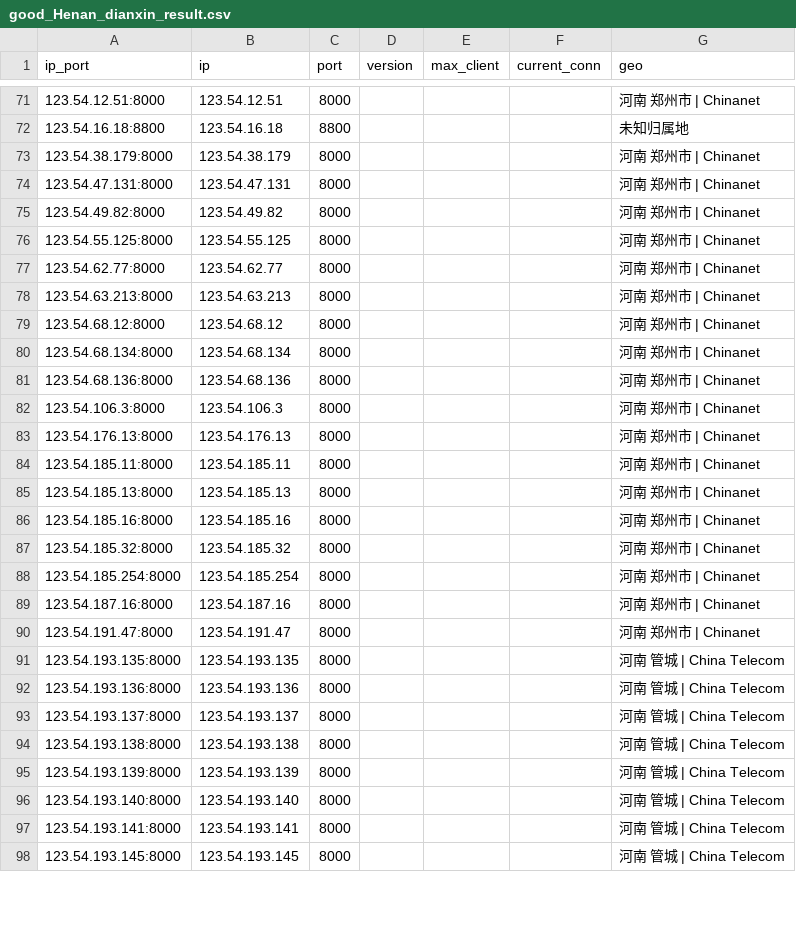
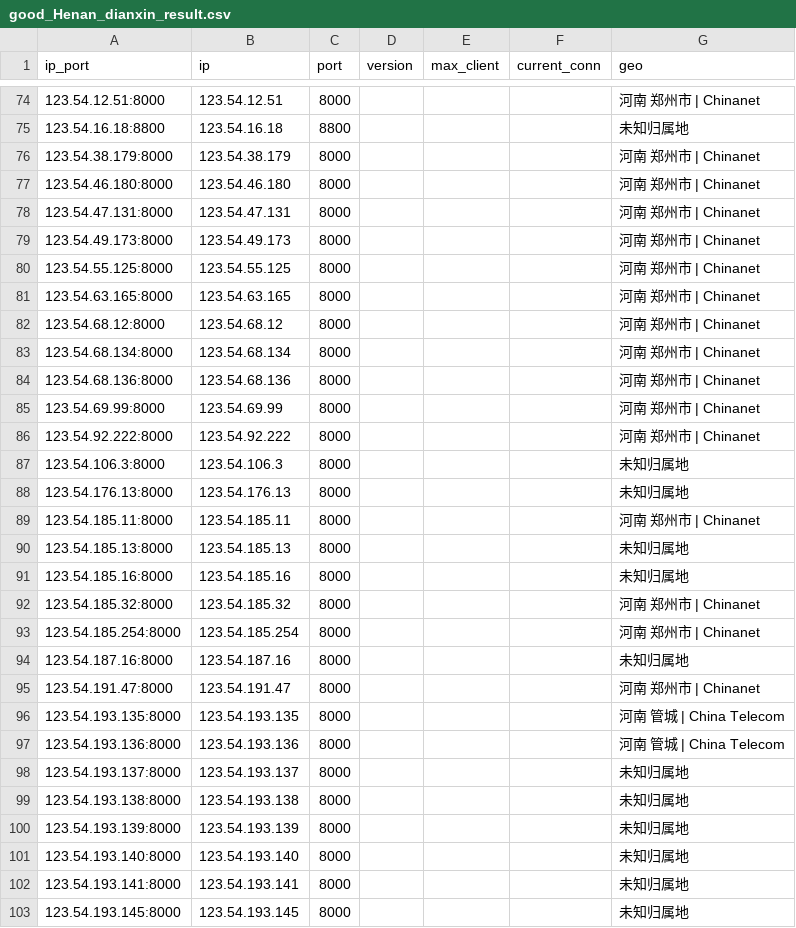
Before and after one commit to ykyfy1/hendx, a CSV file: ip/good_Henan_dianxin_result.csv, drawn as a sheet; only a part is shown, gaps mark what is left out; the diff covers the shown part only.

```diff
--- a/ip/good_Henan_dianxin_result.csv
+++ b/ip/good_Henan_dianxin_result.csv
@@ -73,7 +76,7 @@
 123.54.38.179:8000,123.54.38.179,8000,,,,河南 郑州市 | Chinanet
+123.54.46.180:8000,123.54.46.180,8000,,,,河南 郑州市 | Chinanet
 123.54.47.131:8000,123.54.47.131,8000,,,,河南 郑州市 | Chinanet
-123.54.49.82:8000,123.54.49.82,8000,,,,河南 郑州市 | Chinanet
+123.54.49.173:8000,123.54.49.173,8000,,,,河南 郑州市 | Chinanet
 123.54.55.125:8000,123.54.55.125,8000,,,,河南 郑州市 | Chinanet
-123.54.62.77:8000,123.54.62.77,8000,,,,河南 郑州市 | Chinanet
-123.54.63.213:8000,123.54.63.213,8000,,,,河南 郑州市 | Chinanet
+123.54.63.165:8000,123.54.63.165,8000,,,,河南 郑州市 | Chinanet
 123.54.68.12:8000,123.54.68.12,8000,,,,河南 郑州市 | Chinanet
@@ -81,10 +84,12 @@
 123.54.68.136:8000,123.54.68.136,8000,,,,河南 郑州市 | Chinanet
-123.54.106.3:8000,123.54.106.3,8000,,,,河南 郑州市 | Chinanet
-123.54.176.13:8000,123.54.176.13,8000,,,,河南 郑州市 | Chinanet
+123.54.69.99:8000,123.54.69.99,8000,,,,河南 郑州市 | Chinanet
+123.54.92.222:8000,123.54.92.222,8000,,,,河南 郑州市 | Chinanet
+123.54.106.3:8000,123.54.106.3,8000,,,,未知归属地
+123.54.176.13:8000,123.54.176.13,8000,,,,未知归属地
 123.54.185.11:8000,123.54.185.11,8000,,,,河南 郑州市 | Chinanet
-123.54.185.13:8000,123.54.185.13,8000,,,,河南 郑州市 | Chinanet
-123.54.185.16:8000,123.54.185.16,8000,,,,河南 郑州市 | Chinanet
+123.54.185.13:8000,123.54.185.13,8000,,,,未知归属地
+123.54.185.16:8000,123.54.185.16,8000,,,,未知归属地
 123.54.185.32:8000,123.54.185.32,8000,,,,河南 郑州市 | Chinanet
 123.54.185.254:8000,123.54.185.254,8000,,,,河南 郑州市 | Chinanet
-123.54.187.16:8000,123.54.187.16,8000,,,,河南 郑州市 | Chinanet
+123.54.187.16:8000,123.54.187.16,8000,,,,未知归属地
 123.54.191.47:8000,123.54.191.47,8000,,,,河南 郑州市 | Chinanet
@@ -92,7 +97,7 @@
 123.54.193.136:8000,123.54.193.136,8000,,,,河南 管城 | China Telecom
-123.54.193.137:8000,123.54.193.137,8000,,,,河南 管城 | China Telecom
-123.54.193.138:8000,123.54.193.138,8000,,,,河南 管城 | China Telecom
-123.54.193.139:8000,123.54.193.139,8000,,,,河南 管城 | China Telecom
-123.54.193.140:8000,123.54.193.140,8000,,,,河南 管城 | China Telecom
-123.54.193.141:8000,123.54.193.141,8000,,,,河南 管城 | China Telecom
-123.54.193.145:8000,123.54.193.145,8000,,,,河南 管城 | China Telecom
+123.54.193.137:8000,123.54.193.137,8000,,,,未知归属地
+123.54.193.138:8000,123.54.193.138,8000,,,,未知归属地
+123.54.193.139:8000,123.54.193.139,8000,,,,未知归属地
+123.54.193.140:8000,123.54.193.140,8000,,,,未知归属地
+123.54.193.141:8000,123.54.193.141,8000,,,,未知归属地
+123.54.193.145:8000,123.54.193.145,8000,,,,未知归属地
```
Also changed, not shown: 27 added rows, 3 removed rows and 32 edited cells elsewhere in this file, 5 other files.
